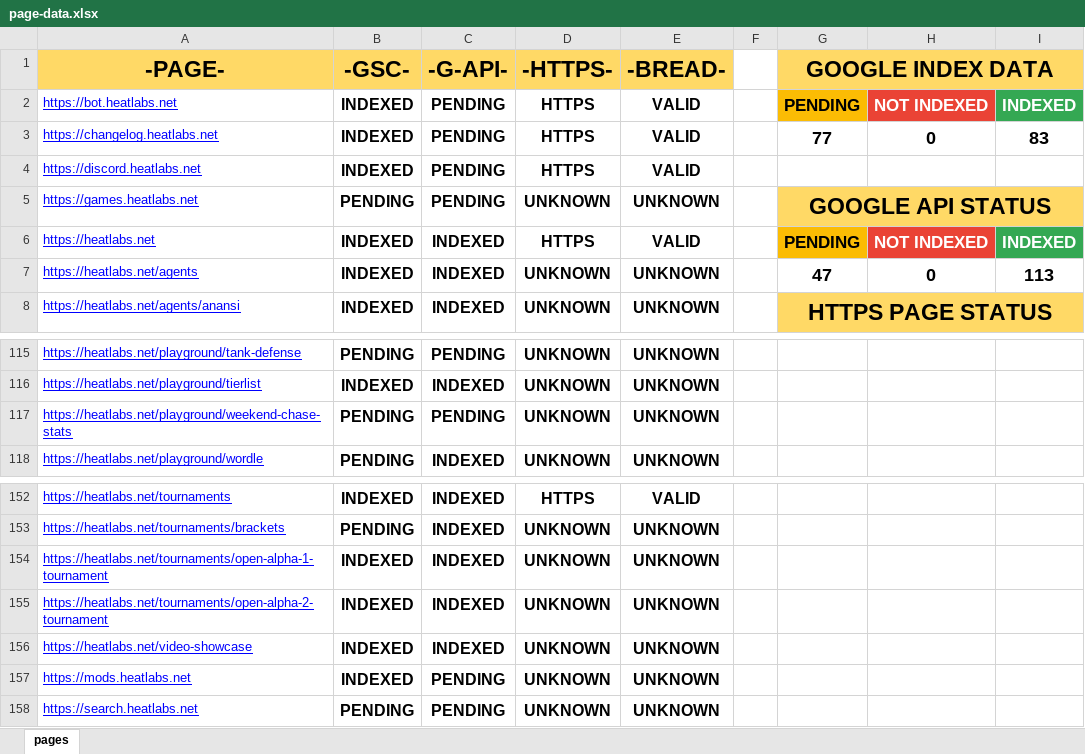
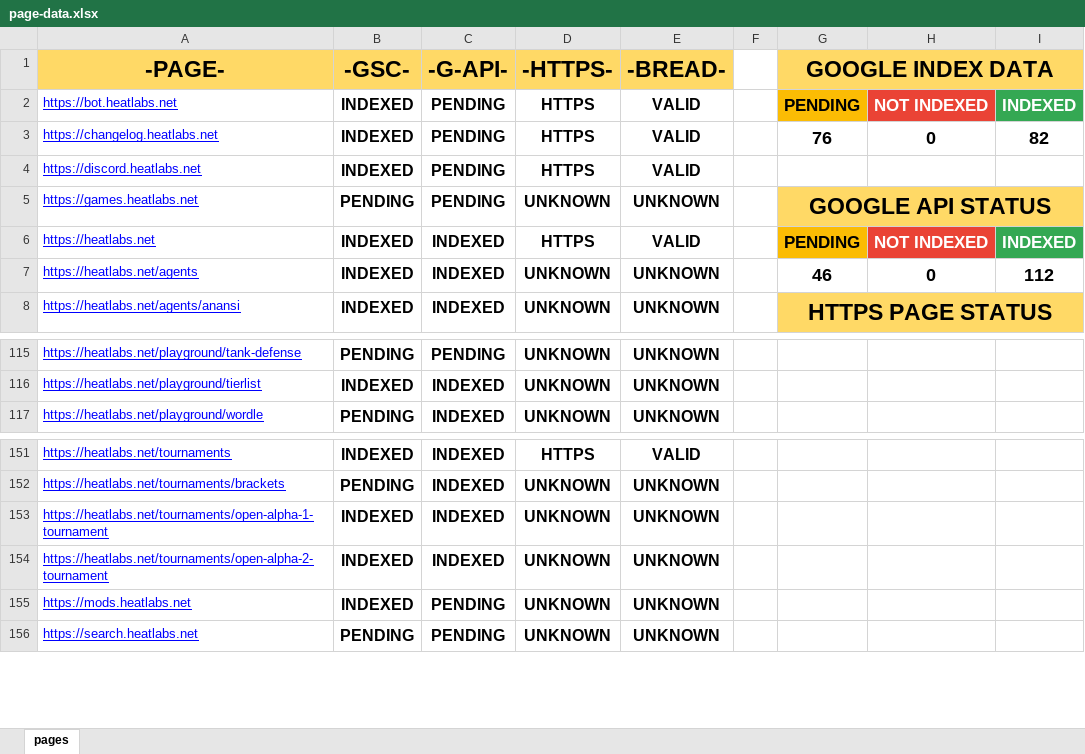
Before and after one commit to HEATLabs/HEAT-Labs-Configs, an Excel workbook: page-data.xlsx, sheet pages, drawn as a sheet; only a part is shown, gaps mark what is left out; values as stored, in another font and other column widths than the file's, no borders; charts and pictures not drawn; the diff names each change by its address in the sheet, - before the commit and + after, or states it on an @@ line.

Commit message:
updated page data files

```diff
--- a/page-data.xlsx (sheet pages)
+++ b/page-data.xlsx (sheet pages)
-G3 (GOOGLE INDEX DATA): 77
+G3 (GOOGLE INDEX DATA): 76
-I3: 83
+I3: 82
-G7 (GOOGLE INDEX DATA): 47
+G7 (GOOGLE INDEX DATA): 46
-I7: 113
+I7: 112
-row 117: https://heatlabs.net/playground/weekend-chase-stats | PENDING | PENDING | UNKNOWN | UNKNOWN
-row 156: https://heatlabs.net/video-showcase | INDEXED | INDEXED | UNKNOWN | UNKNOWN
```
Also changed, not shown: 1 other file.
